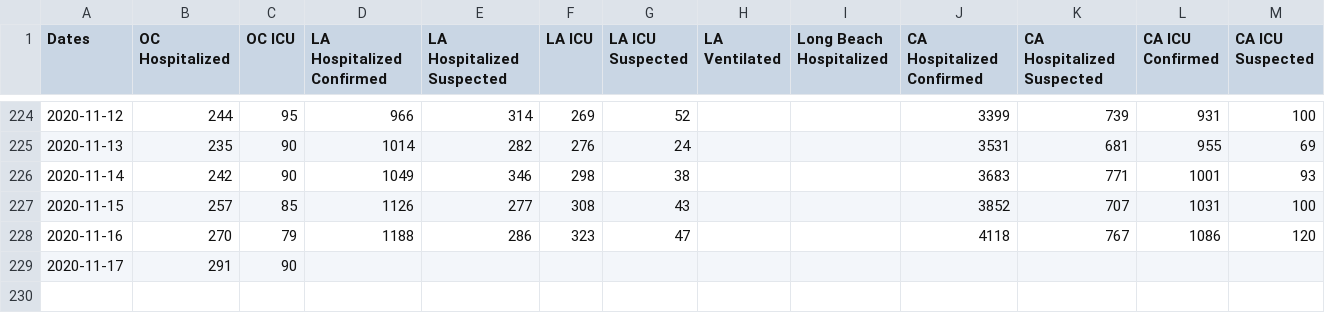
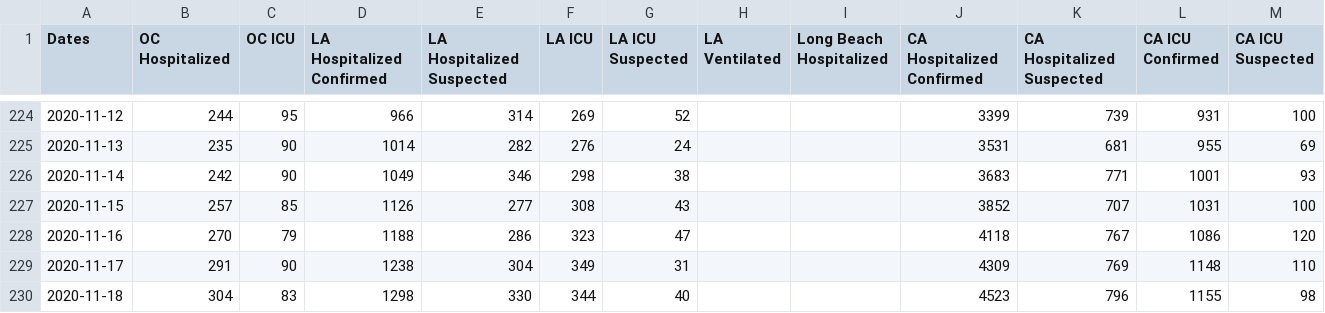
Before and after one commit to cmolodo/covid-19, a CSV file: CA_hospitalization_daily.csv, drawn as a sheet; only a part is shown, gaps mark what is left out.

```diff
--- a/CA_hospitalization_daily.csv
+++ b/CA_hospitalization_daily.csv
@@ -228,2 +228,3 @@
 2020-11-16,270,79,1188,286,323,47,,,4118,767,1086,120
-2020-11-17,291,90,,,,,,,,,,
+2020-11-17,291,90,1238,304,349,31,,,4309,769,1148,110
+2020-11-18,304,83,1298,330,344,40,,,4523,796,1155,98
```
Also changed, not shown: CA_cases_timeseries.csv, MA_confirmed_cases_timeseries.csv, 7 other files.
